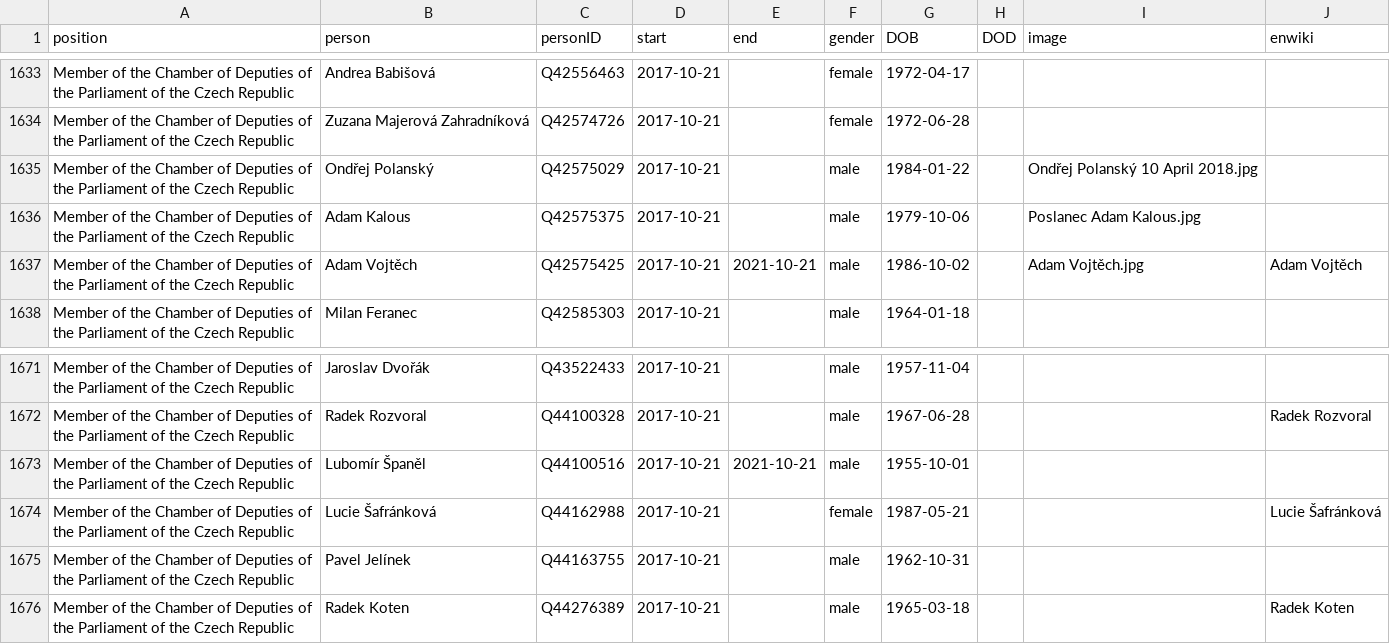
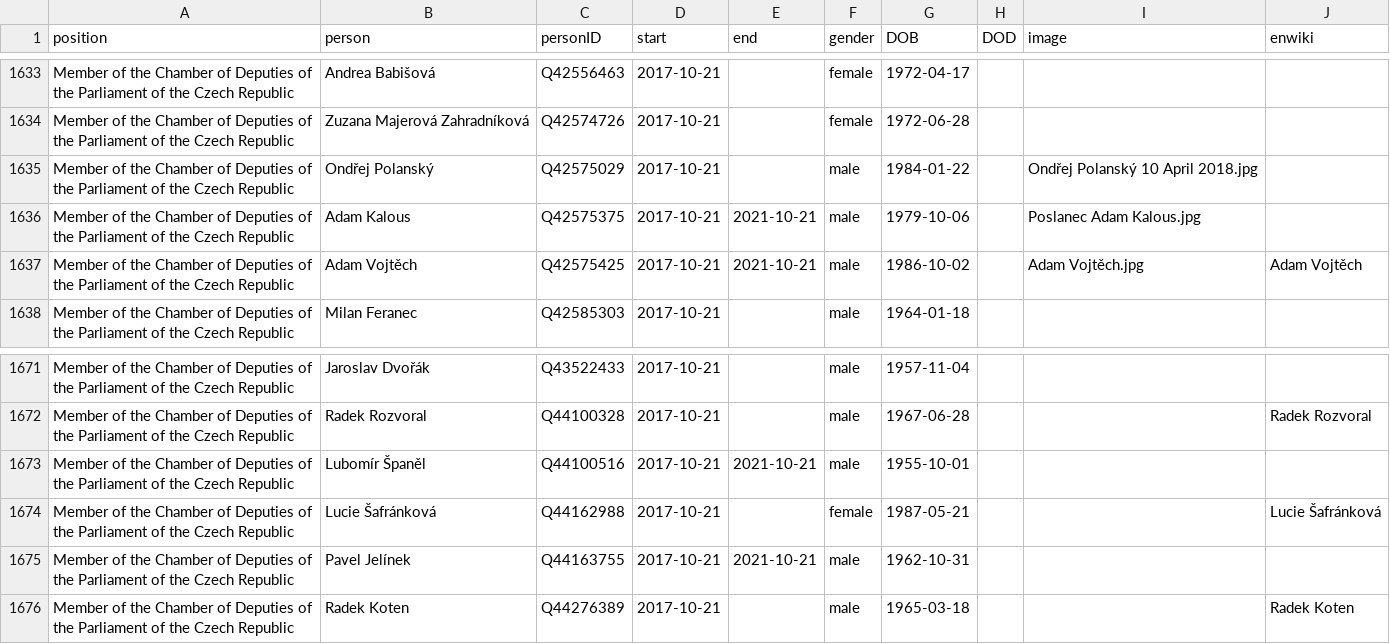
Before and after one commit to every-politician-scrapers/czech-ministers, a CSV file: html/legislators.csv, drawn as a sheet; only a part is shown, gaps mark what is left out.

Commit message:
PCB update

```diff
--- a/html/legislators.csv
+++ b/html/legislators.csv
@@ -1635,3 +1635,3 @@ Member of the Chamber of Deputies of the Parliament of the Czech Republic,Zuzana
 Member of the Chamber of Deputies of the Parliament of the Czech Republic,Ondřej Polanský,Q42575029,2017-10-21,,male,1984-01-22,,Ondřej Polanský 10 April 2018.jpg,
-Member of the Chamber of Deputies of the Parliament of the Czech Republic,Adam Kalous,Q42575375,2017-10-21,,male,1979-10-06,,Poslanec Adam Kalous.jpg,
+Member of the Chamber of Deputies of the Parliament of the Czech Republic,Adam Kalous,Q42575375,2017-10-21,2021-10-21,male,1979-10-06,,Poslanec Adam Kalous.jpg,
 Member of the Chamber of Deputies of the Parliament of the Czech Republic,Adam Vojtěch,Q42575425,2017-10-21,2021-10-21,male,1986-10-02,,Adam Vojtěch.jpg,Adam Vojtěch
@@ -1674,3 +1674,3 @@ Member of the Chamber of Deputies of the Parliament of the Czech Republic,Lubom
 Member of the Chamber of Deputies of the Parliament of the Czech Republic,Lucie Šafránková,Q44162988,2017-10-21,,female,1987-05-21,,,Lucie Šafránková
-Member of the Chamber of Deputies of the Parliament of the Czech Republic,Pavel Jelínek,Q44163755,2017-10-21,,male,1962-10-31,,,
+Member of the Chamber of Deputies of the Parliament of the Czech Republic,Pavel Jelínek,Q44163755,2017-10-21,2021-10-21,male,1962-10-31,,,
 Member of the Chamber of Deputies of the Parliament of the Czech Republic,Radek Koten,Q44276389,2017-10-21,,male,1965-03-18,,,Radek Koten
```
